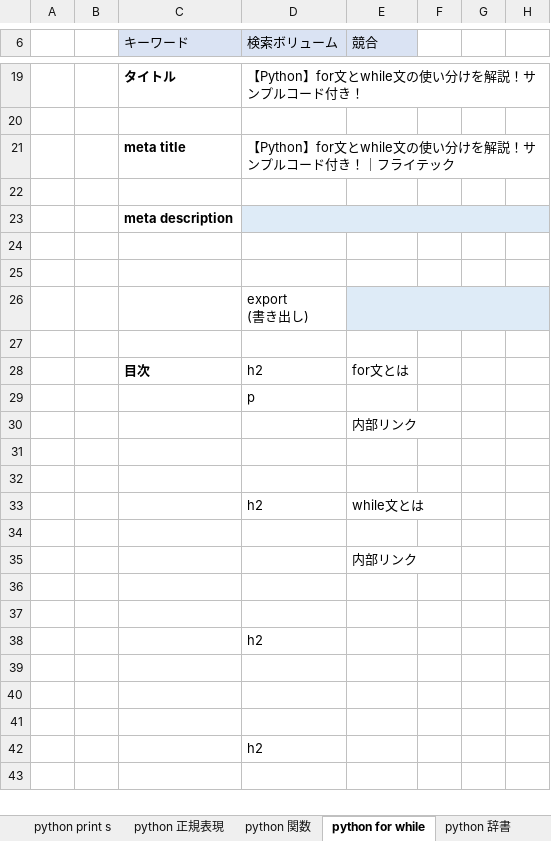
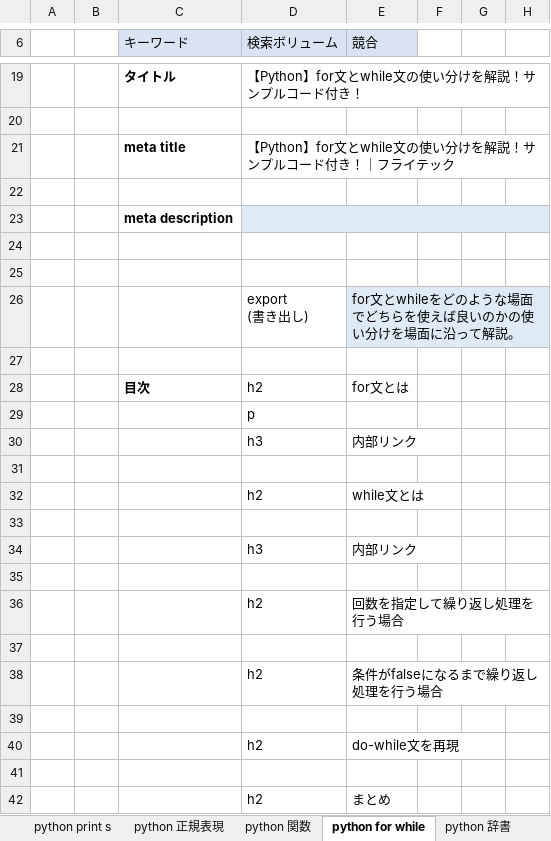
Before and after one commit to soshi16/demo2, an Excel workbook: 記事設計/python設計書_no1 .xlsx, sheet python for while, drawn as a sheet; only a part is shown, gaps mark what is left out; values as stored, in another font and other column widths than the file's, no borders; removed rows and columns are numbered as before the commit, all else as after; rows hold the shown columns only; the diff names each change by its address in the sheet, - before the commit and + after, or states it on an @@ line.

```diff
--- a/記事設計/python設計書_no1 .xlsx (sheet python for while)
+++ b/記事設計/python設計書_no1 .xlsx (sheet python for while)
-E26 (競合): (empty)
+E26 (競合): for文とwhileをどのような場面でどちらを使えば良いのかの使い分けを場面に沿って解説。
-row 30:  |  |  |  | 内部リンク
-row 30: (empty)
+row 30:  |  |  | h3 | 内部リンク
-D34 (検索ボリューム): (empty)
+D34 (検索ボリューム): h3
+row 36:  |  |  | h2 | 回数を指定して繰り返し処理を行う場合
-E38 (競合): (empty)
+E38 (競合): 条件がfalseになるまで繰り返し処理を行う場合
+row 40:  |  |  | h2 | do-while文を再現
-row 42: (empty)
+row 42:  |  |  | h2 | まとめ
-row 42:  |  |  | h2
```
Also changed, not shown: sheet 目次, sheet python 正規表現, other sheet tabs.
